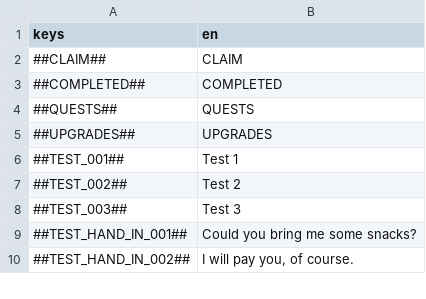
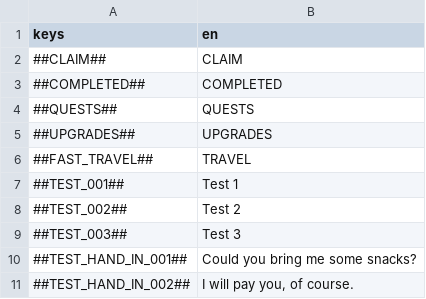
Before and after one commit to flawlesshappiness/FroggyFocus, a CSV file: froggyfocus/Dialogue/dialogue.csv, drawn as a sheet; only a part is shown; the diff names each change by its address in the sheet, - before the commit and + after, or states it on an @@ line.

```diff
--- a/froggyfocus/Dialogue/dialogue.csv
+++ b/froggyfocus/Dialogue/dialogue.csv
+row 6: ##FAST_TRAVEL## | TRAVEL
```
Also changed, not shown: 47 other files.
